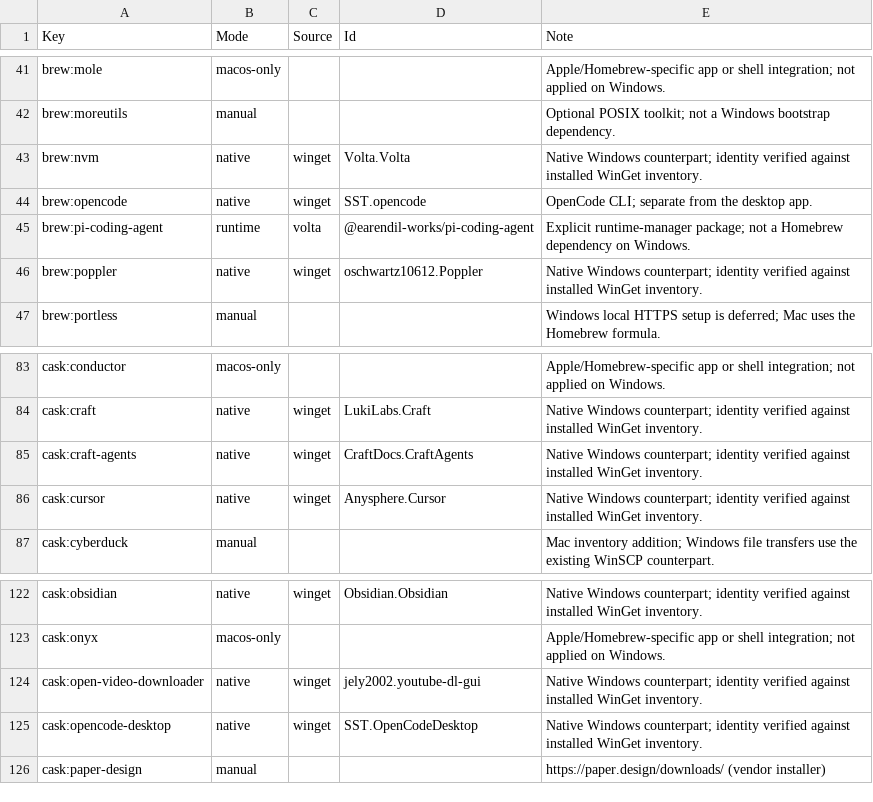
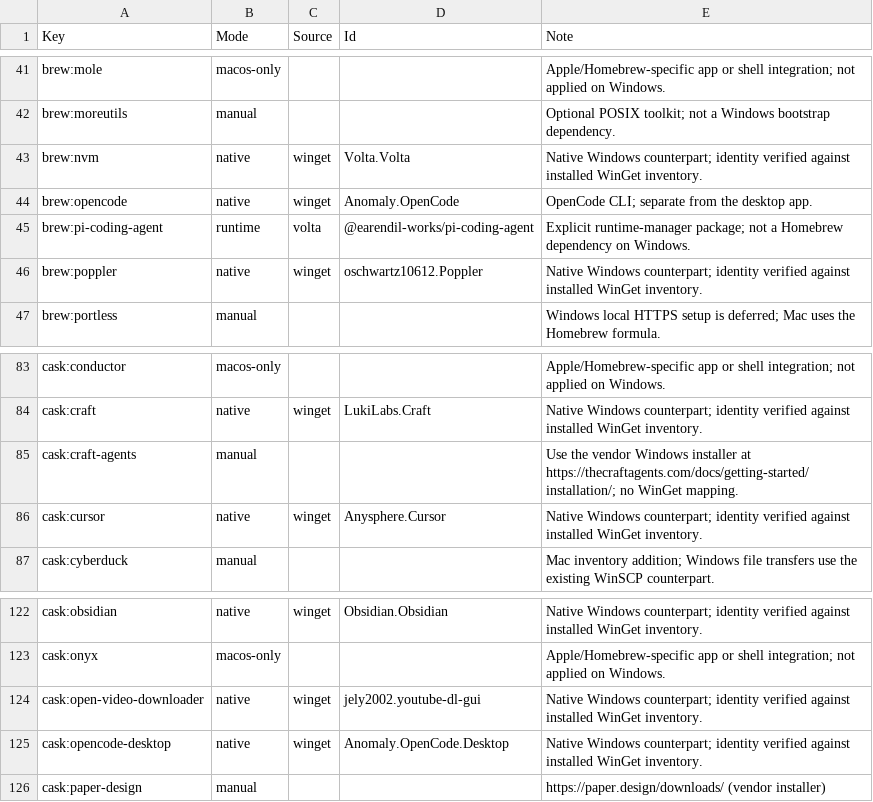
Before and after one commit to t4sh/dotfiles, a TSV file: config/windows-packages.tsv, drawn as a sheet; only a part is shown, gaps mark what is left out.

Commit message:
fix(windows): 🐞 refresh portable WinGet mappings
Projection: windows-package-identities-20261111

[full ci]

```diff
--- a/config/windows-packages.tsv
+++ b/config/windows-packages.tsv
@@ -43,3 +43,3 @@ brew:moreutils	manual			Optional POSIX toolkit; not a Windows bootstrap dependen
 brew:nvm	native	winget	Volta.Volta	Native Windows counterpart; identity verified against installed WinGet inventory.
-brew:opencode	native	winget	SST.opencode	OpenCode CLI; separate from the desktop app.
+brew:opencode	native	winget	Anomaly.OpenCode	OpenCode CLI; separate from the desktop app.
 brew:pi-coding-agent	runtime	volta	@earendil-works/pi-coding-agent	Explicit runtime-manager package; not a Homebrew dependency on Windows.
@@ -84,3 +84,3 @@ cask:conductor	macos-only			Apple/Homebrew-specific app or shell integration; no
 cask:craft	native	winget	LukiLabs.Craft	Native Windows counterpart; identity verified against installed WinGet inventory.
-cask:craft-agents	native	winget	CraftDocs.CraftAgents	Native Windows counterpart; identity verified against installed WinGet inventory.
+cask:craft-agents	manual			Use the vendor Windows installer at https://thecraftagents.com/docs/getting-started/installation/; no WinGet mapping.
 cask:cursor	native	winget	Anysphere.Cursor	Native Windows counterpart; identity verified against installed WinGet inventory.
@@ -124,3 +124,3 @@ cask:onyx	macos-only			Apple/Homebrew-specific app or shell integration; not app
 cask:open-video-downloader	native	winget	jely2002.youtube-dl-gui	Native Windows counterpart; identity verified against installed WinGet inventory.
-cask:opencode-desktop	native	winget	SST.OpenCodeDesktop	Native Windows counterpart; identity verified against installed WinGet inventory.
+cask:opencode-desktop	native	winget	Anomaly.OpenCode.Desktop	Native Windows counterpart; identity verified against installed WinGet inventory.
 cask:paper-design	manual			https://paper.design/downloads/ (vendor installer)
```
Also changed, not shown: 3 other files.
